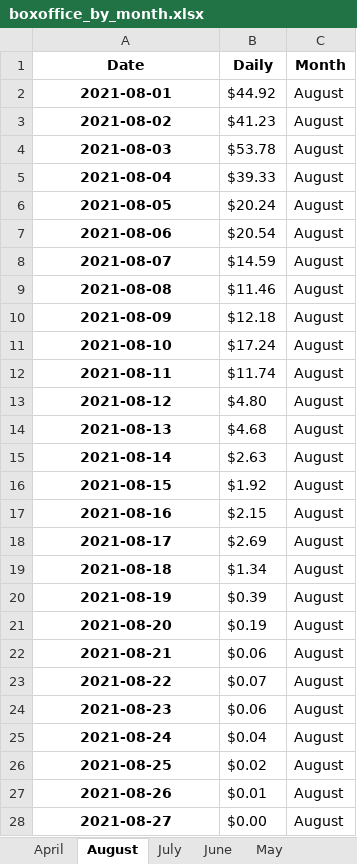
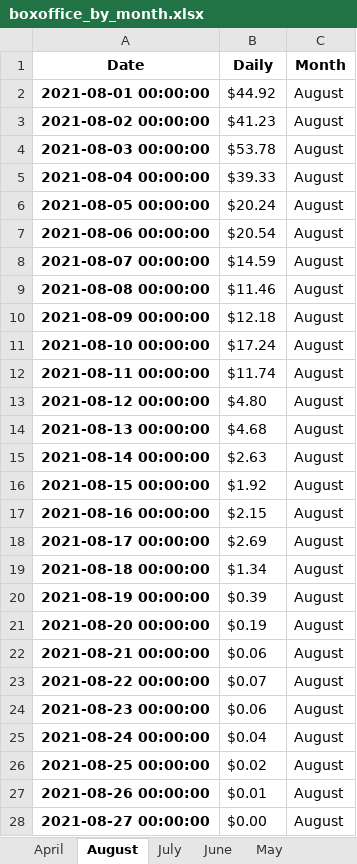
Before and after one commit to polars-stats/Time-Series-Analysis-with-Python-Cookbook, an Excel workbook: Ch4/datasets/boxoffice_by_month.xlsx, sheet August, drawn as a sheet; only a part is shown; values as stored, in another font and other column widths than the file's, no borders; the diff covers the shown part only; the diff names each change by its address in the sheet, - before the commit and + after, or states it on an @@ line.

```diff
--- a/Ch4/datasets/boxoffice_by_month.xlsx (sheet August)
+++ b/Ch4/datasets/boxoffice_by_month.xlsx (sheet August)
-A2 (Date): 2021-08-01
+A2 (Date): 2021-08-01 00:00:00
-A3 (Date): 2021-08-02
+A3 (Date): 2021-08-02 00:00:00
-A4 (Date): 2021-08-03
+A4 (Date): 2021-08-03 00:00:00
-A5 (Date): 2021-08-04
+A5 (Date): 2021-08-04 00:00:00
-A6 (Date): 2021-08-05
+A6 (Date): 2021-08-05 00:00:00
-A7 (Date): 2021-08-06
+A7 (Date): 2021-08-06 00:00:00
-A8 (Date): 2021-08-07
+A8 (Date): 2021-08-07 00:00:00
-A9 (Date): 2021-08-08
+A9 (Date): 2021-08-08 00:00:00
-A10 (Date): 2021-08-09
+A10 (Date): 2021-08-09 00:00:00
-A11 (Date): 2021-08-10
+A11 (Date): 2021-08-10 00:00:00
-A12 (Date): 2021-08-11
+A12 (Date): 2021-08-11 00:00:00
-A13 (Date): 2021-08-12
+A13 (Date): 2021-08-12 00:00:00
-A14 (Date): 2021-08-13
+A14 (Date): 2021-08-13 00:00:00
-A15 (Date): 2021-08-14
+A15 (Date): 2021-08-14 00:00:00
-A16 (Date): 2021-08-15
+A16 (Date): 2021-08-15 00:00:00
-A17 (Date): 2021-08-16
+A17 (Date): 2021-08-16 00:00:00
-A18 (Date): 2021-08-17
+A18 (Date): 2021-08-17 00:00:00
-A19 (Date): 2021-08-18
+A19 (Date): 2021-08-18 00:00:00
-A20 (Date): 2021-08-19
+A20 (Date): 2021-08-19 00:00:00
-A21 (Date): 2021-08-20
+A21 (Date): 2021-08-20 00:00:00
-A22 (Date): 2021-08-21
+A22 (Date): 2021-08-21 00:00:00
-A23 (Date): 2021-08-22
+A23 (Date): 2021-08-22 00:00:00
-A24 (Date): 2021-08-23
+A24 (Date): 2021-08-23 00:00:00
-A25 (Date): 2021-08-24
+A25 (Date): 2021-08-24 00:00:00
-A26 (Date): 2021-08-25
+A26 (Date): 2021-08-25 00:00:00
-A27 (Date): 2021-08-26
+A27 (Date): 2021-08-26 00:00:00
-A28 (Date): 2021-08-27
+A28 (Date): 2021-08-27 00:00:00
```
Also changed, not shown: 4 edited cells elsewhere in this sheet, sheet July, sheet May, sheet June, sheet April, Ch4/datasets/daily_boxoffice.xlsx, 9 other files.
